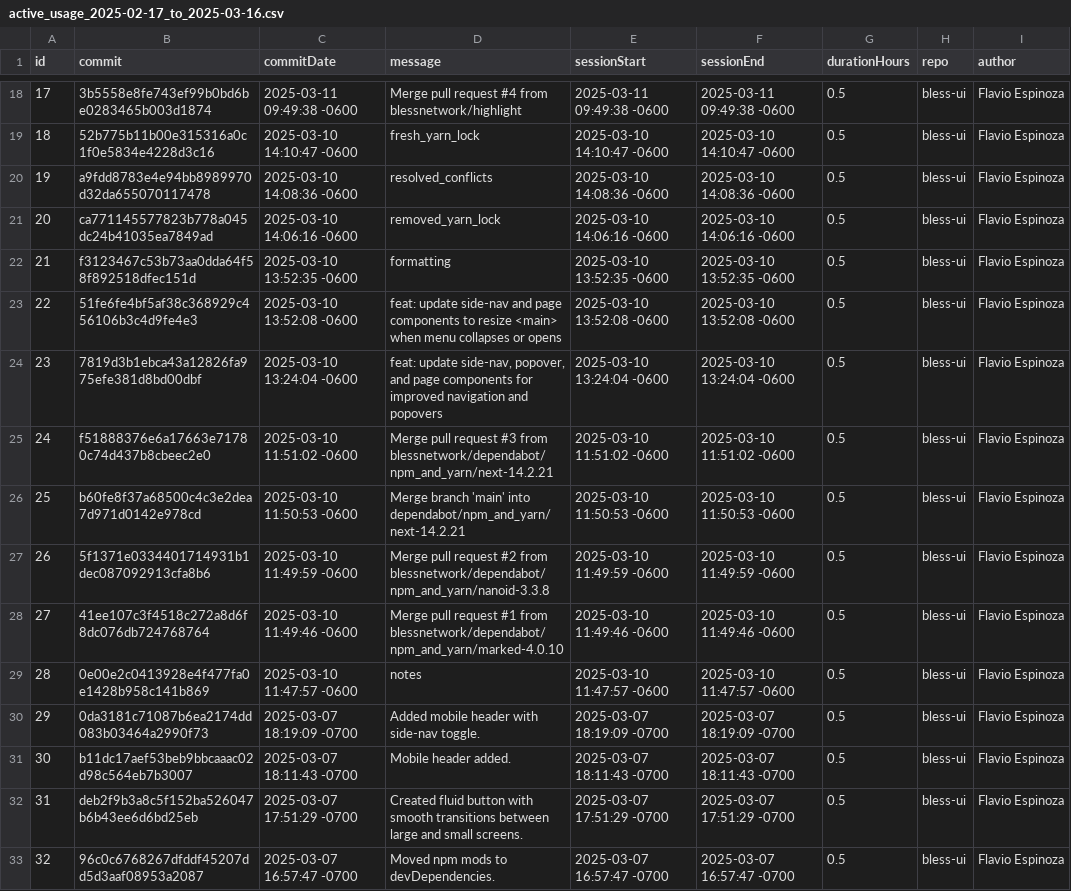
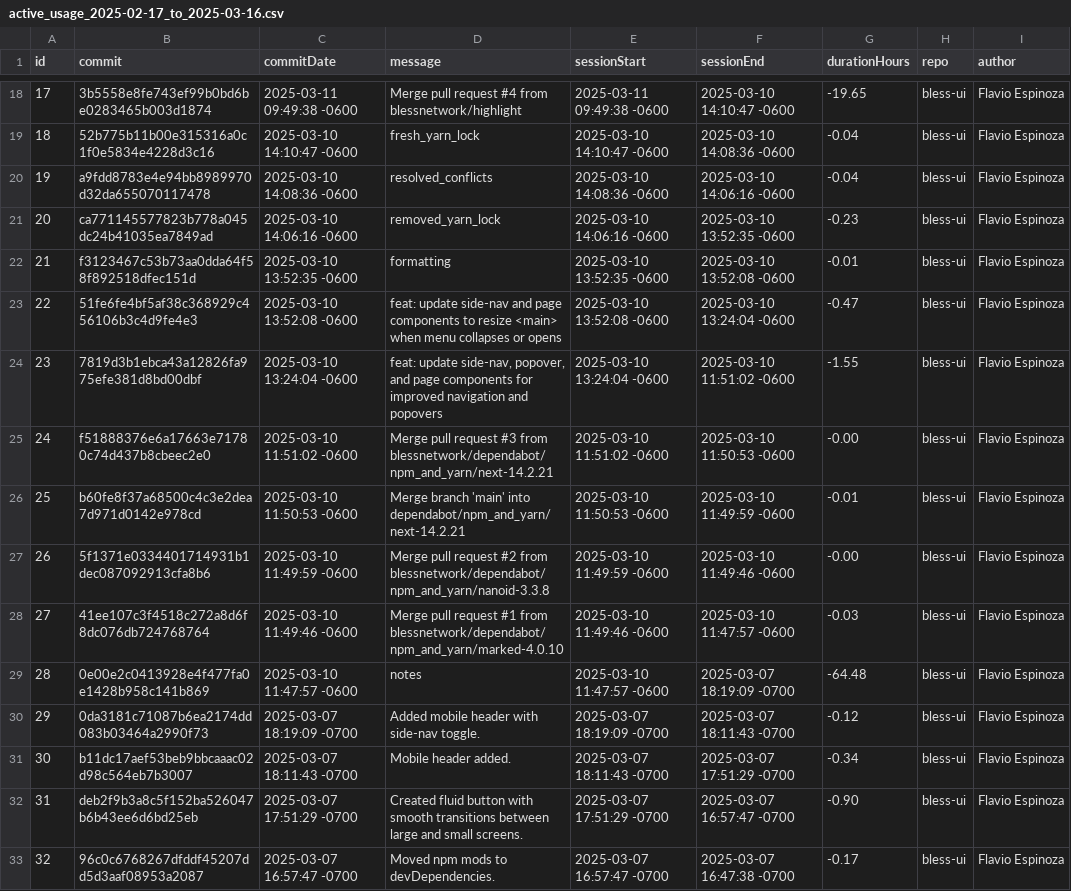
Before and after one commit to flavioespinoza/app-usage-tracker, a CSV file: reports/active_usage_2025-02-17_to_2025-03-16.csv, drawn as a sheet; only a part is shown, gaps mark what is left out; the diff covers the shown part only; the diff names each change by its address in the sheet, - before the commit and + after, or states it on an @@ line.

```diff
--- a/reports/active_usage_2025-02-17_to_2025-03-16.csv
+++ b/reports/active_usage_2025-02-17_to_2025-03-16.csv
-F18 (sessionEnd): 2025-03-11 09:49:38 -0600
+F18 (sessionEnd): 2025-03-10 14:10:47 -0600
-G18 (durationHours): 0.5
+G18 (durationHours): -19.65
-F19 (sessionEnd): 2025-03-10 14:10:47 -0600
+F19 (sessionEnd): 2025-03-10 14:08:36 -0600
-G19:G20 (durationHours): 0.5
+G19:G20 (durationHours): -0.04
-F20 (sessionEnd): 2025-03-10 14:08:36 -0600
+F20 (sessionEnd): 2025-03-10 14:06:16 -0600
-F21 (sessionEnd): 2025-03-10 14:06:16 -0600
+F21 (sessionEnd): 2025-03-10 13:52:35 -0600
-G21 (durationHours): 0.5
+G21 (durationHours): -0.23
-F22 (sessionEnd): 2025-03-10 13:52:35 -0600
+F22 (sessionEnd): 2025-03-10 13:52:08 -0600
-G22 (durationHours): 0.5
+G22 (durationHours): -0.01
-F23 (sessionEnd): 2025-03-10 13:52:08 -0600
+F23 (sessionEnd): 2025-03-10 13:24:04 -0600
-G23 (durationHours): 0.5
+G23 (durationHours): -0.47
-F24 (sessionEnd): 2025-03-10 13:24:04 -0600
+F24 (sessionEnd): 2025-03-10 11:51:02 -0600
-G24 (durationHours): 0.5
+G24 (durationHours): -1.55
-F25 (sessionEnd): 2025-03-10 11:51:02 -0600
+F25 (sessionEnd): 2025-03-10 11:50:53 -0600
-G25 (durationHours): 0.5
+G25 (durationHours): -0.00
-F26 (sessionEnd): 2025-03-10 11:50:53 -0600
+F26 (sessionEnd): 2025-03-10 11:49:59 -0600
-G26 (durationHours): 0.5
+G26 (durationHours): -0.01
-F27 (sessionEnd): 2025-03-10 11:49:59 -0600
+F27 (sessionEnd): 2025-03-10 11:49:46 -0600
-G27 (durationHours): 0.5
+G27 (durationHours): -0.00
-F28 (sessionEnd): 2025-03-10 11:49:46 -0600
+F28 (sessionEnd): 2025-03-10 11:47:57 -0600
-G28 (durationHours): 0.5
+G28 (durationHours): -0.03
-F29 (sessionEnd): 2025-03-10 11:47:57 -0600
+F29 (sessionEnd): 2025-03-07 18:19:09 -0700
-G29 (durationHours): 0.5
+G29 (durationHours): -64.48
-F30 (sessionEnd): 2025-03-07 18:19:09 -0700
+F30 (sessionEnd): 2025-03-07 18:11:43 -0700
-G30 (durationHours): 0.5
+G30 (durationHours): -0.12
-F31 (sessionEnd): 2025-03-07 18:11:43 -0700
+F31 (sessionEnd): 2025-03-07 17:51:29 -0700
-G31 (durationHours): 0.5
+G31 (durationHours): -0.34
-F32 (sessionEnd): 2025-03-07 17:51:29 -0700
+F32 (sessionEnd): 2025-03-07 16:57:47 -0700
-G32 (durationHours): 0.5
+G32 (durationHours): -0.90
-F33 (sessionEnd): 2025-03-07 16:57:47 -0700
+F33 (sessionEnd): 2025-03-07 16:47:38 -0700
-G33 (durationHours): 0.5
+G33 (durationHours): -0.17
```
Also changed, not shown: 89 edited cells elsewhere in this file, 3 other files.
